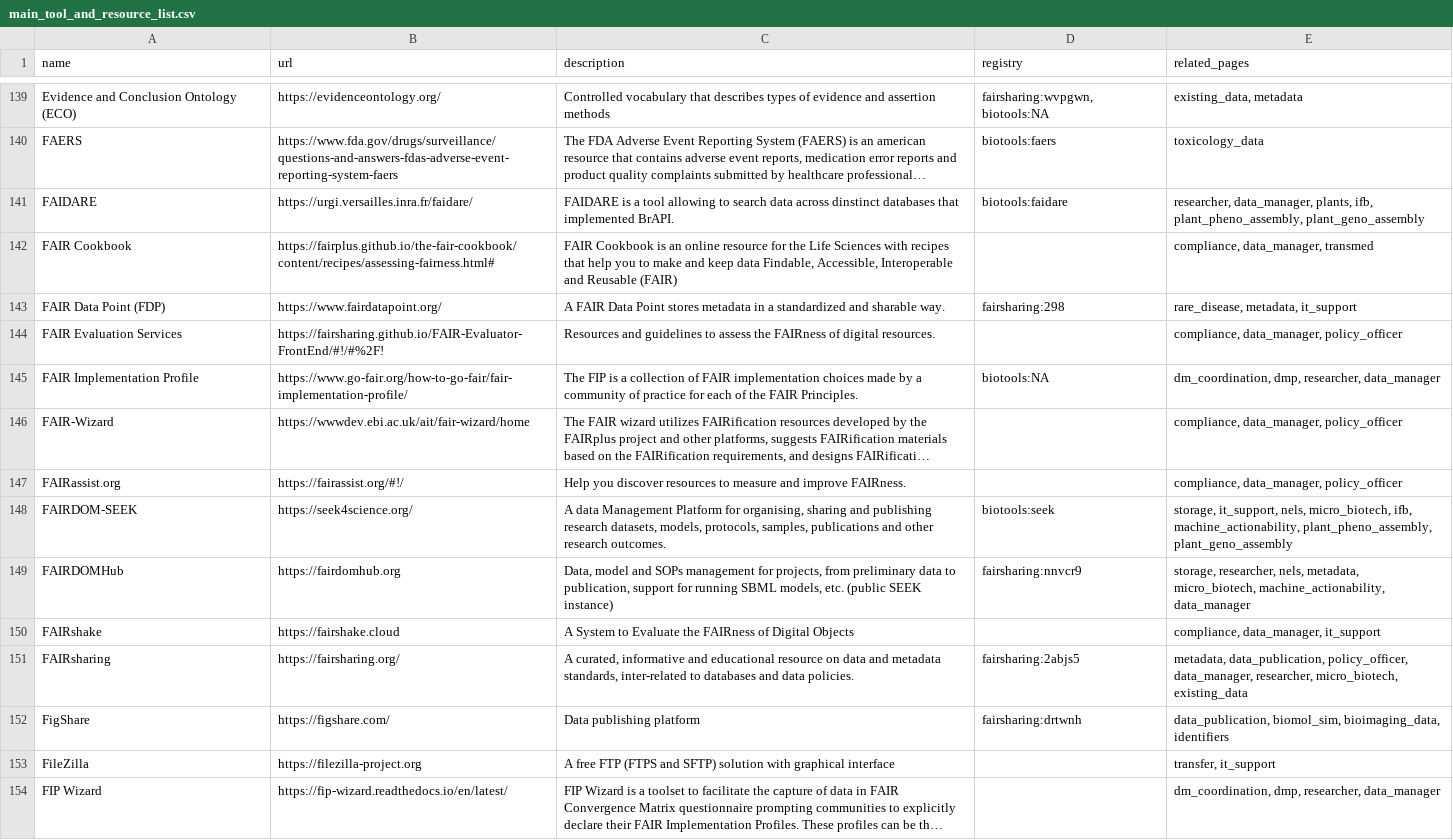
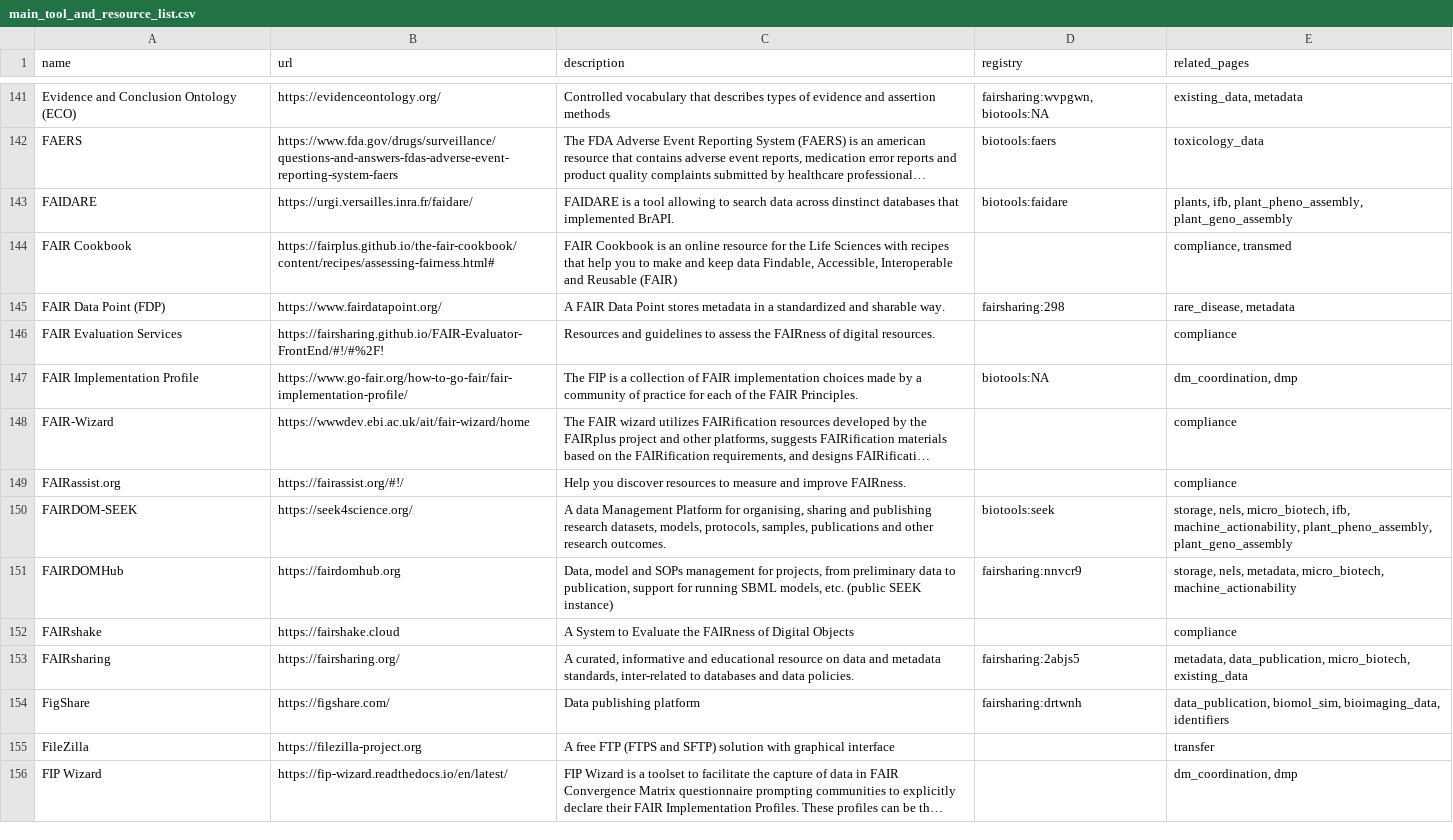
Before and after one commit to elixir-europe/rdmkit, a CSV file: _data/main_tool_and_resource_list.csv, drawn as a sheet; only a part is shown, gaps mark what is left out; long unchanged cells end in …; addresses are those after the commit; the diff covers the shown part only; the diff names each change by its address in the sheet, - before the commit and + after, or states it on an @@ line.

```diff
--- a/_data/main_tool_and_resource_list.csv
+++ b/_data/main_tool_and_resource_list.csv
-E143 (related_pages): researcher, data_manager, plants, ifb,…
+E143 (related_pages): plants, ifb,…
-E144 (related_pages): compliance, data_manager, transmed
+E144 (related_pages): compliance, transmed
-E145 (related_pages): rare_disease, metadata, it_support
+E145 (related_pages): rare_disease, metadata
-E146 (related_pages): compliance, data_manager, policy_officer
+E146 (related_pages): compliance
-E147 (related_pages): dm_coordination, dmp, researcher, data_manager
+E147 (related_pages): dm_coordination, dmp
-E148:E149 (related_pages): compliance, data_manager, policy_officer
+E148:E149 (related_pages): compliance
-E150 (related_pages): storage, it_support, nels, micro_biotech,…
+E150 (related_pages): storage, nels, micro_biotech,…
-E151 (related_pages): storage, researcher, nels, metadata, micro_biotech, machine_actionability, data_manager
+E151 (related_pages): storage, nels, metadata, micro_biotech, machine_actionability
-E152 (related_pages): compliance, data_manager, it_support
+E152 (related_pages): compliance
-E153 (related_pages): metadata, data_publication, policy_officer, data_manager, researcher, micro_biotech, existing_data
+E153 (related_pages): metadata, data_publication, micro_biotech, existing_data
-E155 (related_pages): transfer, it_support
+E155 (related_pages): transfer
-E156 (related_pages): dm_coordination, dmp, researcher, data_manager
+E156 (related_pages): dm_coordination, dmp
```
Also changed, not shown: 1 added row, 1 moved row and 153 edited cells elsewhere in this file, 2 other files.
